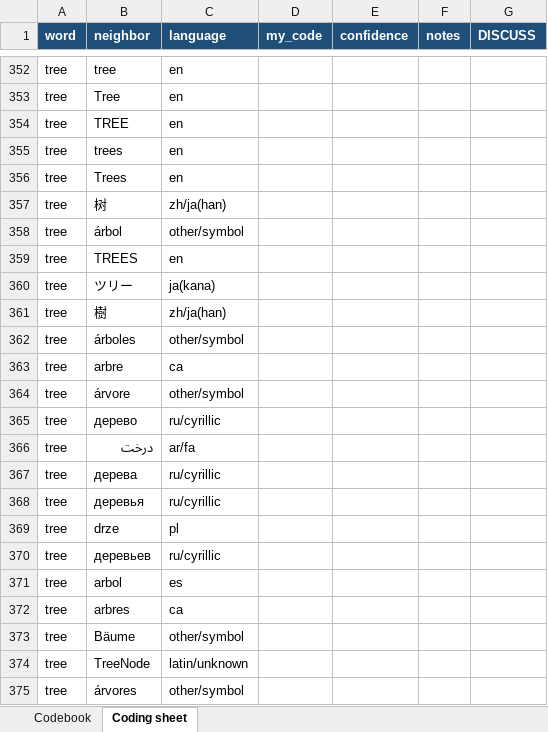
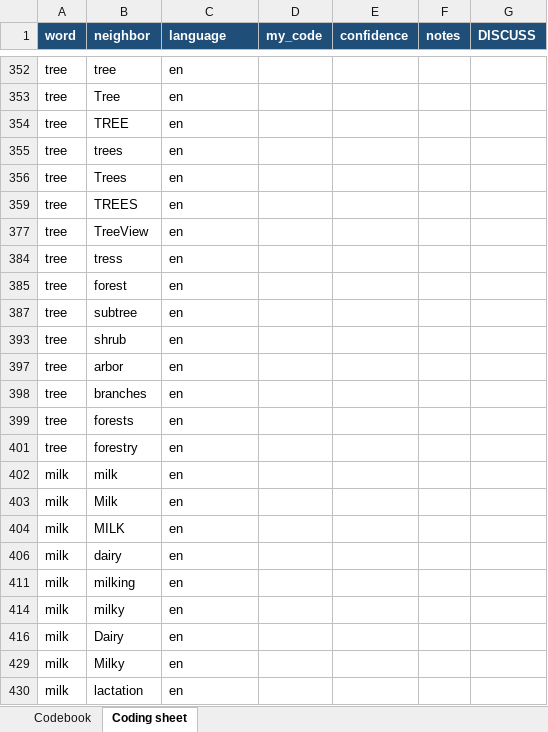
Before and after one commit to jenniferchamberspalmer-research/What-if-Conceptual-Turn-in-MI-, an Excel workbook: results/coding_sheet_stratum_A.xlsx, sheet Coding sheet, drawn as a sheet; only a part is shown, gaps mark what is left out; the shorter side is filled out with more unchanged rows; values as stored, in another font and other column widths than the file's, no borders; the diff covers the shown part only; the diff names each change by its address in the sheet, - before the commit and + after, or states it on an @@ line.

```diff
--- a/results/coding_sheet_stratum_A.xlsx (sheet Coding sheet)
+++ b/results/coding_sheet_stratum_A.xlsx (sheet Coding sheet)
@@ row 357 hidden: tree | 树 | zh/ja(han) @@
@@ row 358 hidden: tree | árbol | other/symbol @@
@@ row 360 hidden: tree | ツリー | ja(kana) @@
@@ row 361 hidden: tree | 樹 | zh/ja(han) @@
@@ row 362 hidden: tree | árboles | other/symbol @@
@@ row 363 hidden: tree | arbre | ca @@
@@ row 364 hidden: tree | árvore | other/symbol @@
@@ row 365 hidden: tree | дерево | ru/cyrillic @@
@@ row 366 hidden: tree | درخت | ar/fa @@
@@ row 367 hidden: tree | дерева | ru/cyrillic @@
@@ row 368 hidden: tree | деревья | ru/cyrillic @@
@@ row 369 hidden: tree | drze | pl @@
@@ row 370 hidden: tree | деревьев | ru/cyrillic @@
@@ row 371 hidden: tree | arbol | es @@
@@ row 372 hidden: tree | arbres | ca @@
@@ row 373 hidden: tree | Bäume | other/symbol @@
@@ row 374 hidden: tree | TreeNode | latin/unknown @@
@@ row 375 hidden: tree | árvores | other/symbol @@
```
Also changed, not shown: 289 hidden or unhidden rows elsewhere in this sheet.
